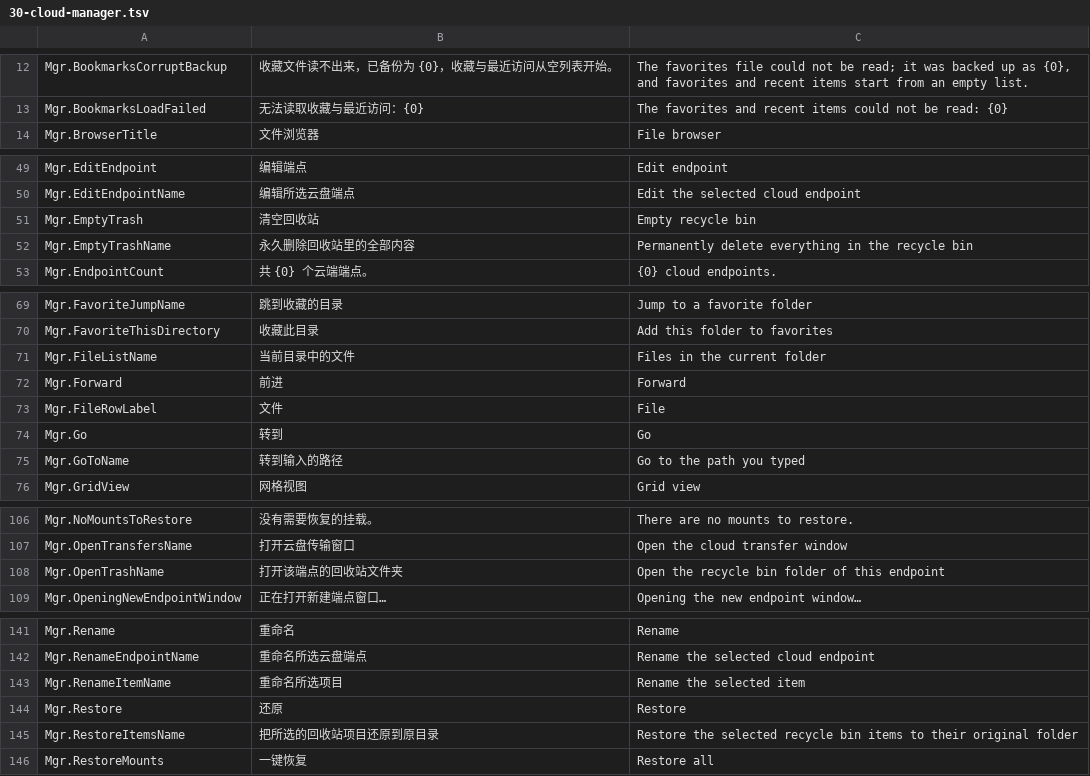
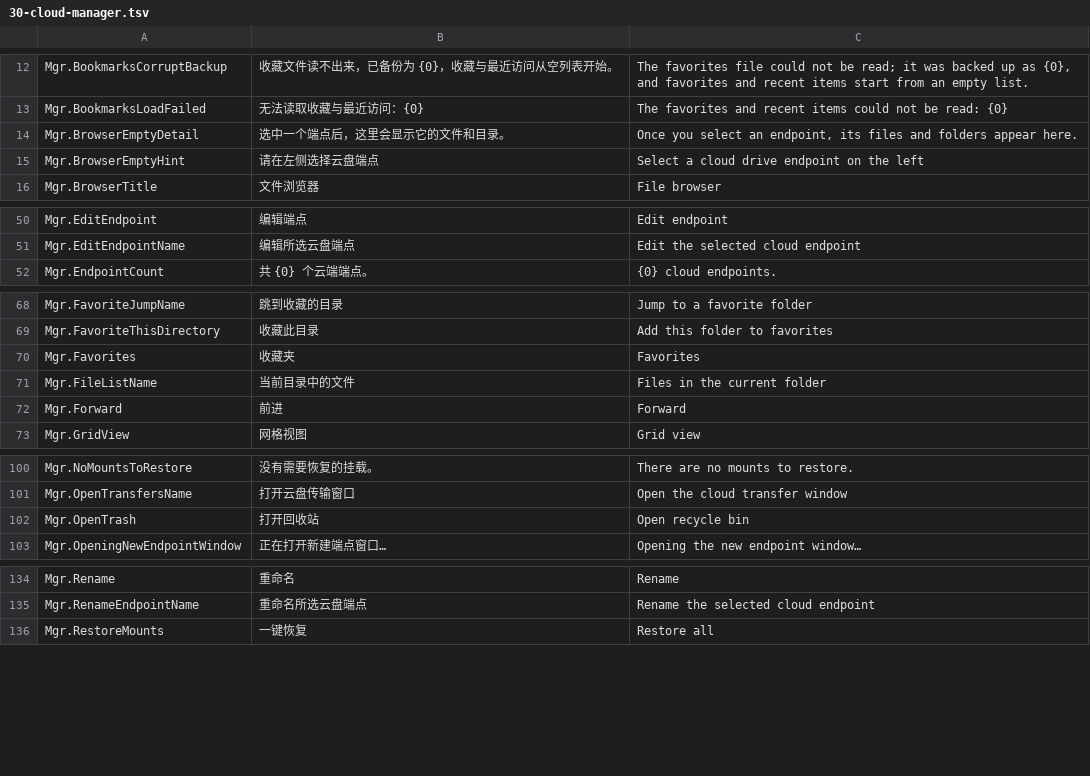
Before and after one commit to zoollcar/feng-sync, a TSV file: localization/30-cloud-manager.tsv, drawn as a sheet; only a part is shown, gaps mark what is left out; removed rows and columns are numbered as before the commit, all else as after; the diff covers the shown part only; the diff names each change by its address in the sheet, - before the commit and + after, or states it on an @@ line.

Commit message:
feat(ui): draw the cloud browser's address bar the way Explorer draws one
The browser's chrome was nine rows: a breadcrumb trail, a path box and a 转到
button on three of them, and a permanent row of seven file commands below. The
rows were mostly disabled, and at the width the pane actually gets 查看传输 sat
past the window edge with no bounds at all.

The trail and the box are one control now. A click on the bar's blank area swaps
the trail for an editable path and drops the remembered visits underneath, Enter
or focus loss navigates, and 转到 is deleted because a box that answers both does
not need a third way to say the same thing. The four moves became icons to the
left of the bar and the view toggle moved to its right, on one Grid row so no
width can wrap a control onto a second line. 收藏 joined the filter row, and 文件
went away: six of its seven commands were already on the row menu, so 回收站
joined that menu and the row was deleted. The visits moved under the bar for the
same reason — the bar is where a path is named, so it is where the other way of
naming one belongs.

The blank area is a Button layered under the trail rather than the Border it is
drawn on. A Border is a decorator, WPF gives it no automation peer, and an
AutomationId written there is invisible to UI Automation: the desktop scenario
that measures and clicks the bar reported "Missing UI element", and a screen
reader would have had no way to open the address bar at all.

Also carries the browser's blank page: with nothing selected the pane is hidden
and says where the choice is made, and the list no longer selects an endpoint on
the user's behalf.

```diff
--- a/localization/30-cloud-manager.tsv
+++ b/localization/30-cloud-manager.tsv
+row 14: Mgr.BrowserEmptyDetail | 选中一个端点后，这里会显示它的文件和目录。 | Once you select an endpoint, its files and folders appear here.
+row 15: Mgr.BrowserEmptyHint | 请在左侧选择云盘端点 | Select a cloud drive endpoint on the left
-row 51: Mgr.EmptyTrash | 清空回收站 | Empty recycle bin
-row 52: Mgr.EmptyTrashName | 永久删除回收站里的全部内容 | Permanently delete everything in the recycle bin
+row 70: Mgr.Favorites | 收藏夹 | Favorites
-row 73: Mgr.FileRowLabel | 文件 | File
-row 74: Mgr.Go | 转到 | Go
-row 75: Mgr.GoToName | 转到输入的路径 | Go to the path you typed
-row 108: Mgr.OpenTrashName | 打开该端点的回收站文件夹 | Open the recycle bin folder of this endpoint
+row 102: Mgr.OpenTrash | 打开回收站 | Open recycle bin
-row 143: Mgr.RenameItemName | 重命名所选项目 | Rename the selected item
-row 144: Mgr.Restore | 还原 | Restore
-row 145: Mgr.RestoreItemsName | 把所选的回收站项目还原到原目录 | Restore the selected recycle bin items to their original folder
```
Also changed, not shown: 7 removed rows elsewhere in this file, 9 other files.
